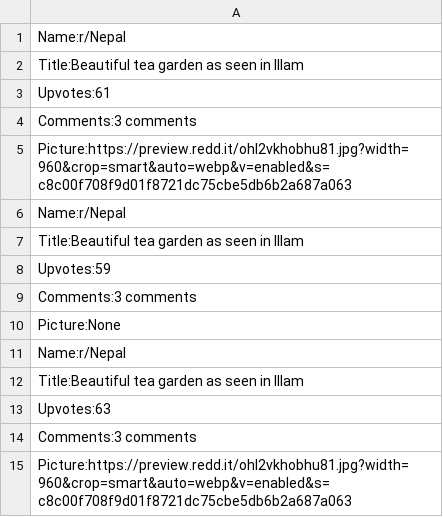
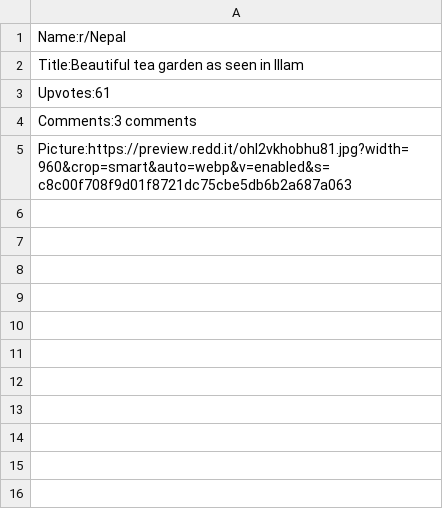
Before and after one commit to shristi209/TWL_DRCFS_30DaysPythonBootcamp, a CSV file: Week 4/FInal Project/redditgahana.csv, drawn as a sheet; the diff names each change by its address in the sheet, - before the commit and + after, or states it on an @@ line.

Commit message:
Update redditgahana.csv

```diff
--- a/Week 4/FInal Project/redditgahana.csv
+++ b/Week 4/FInal Project/redditgahana.csv
-row 6: Name:r/Nepal
-row 7: Title:Beautiful tea garden as seen in Illam
-row 8: Upvotes:59
-row 9: Comments:3 comments
-row 10: Picture:None
-row 11: Name:r/Nepal
-row 12: Title:Beautiful tea garden as seen in Illam
-row 13: Upvotes:63
-row 14: Comments:3 comments
-row 15: Picture:https://preview.redd.it/ohl2vkhobhu81.jpg?width=960&crop=smart&auto=webp&v=enabled&s=c8c00f708f9d01f8721dc75cbe5db6b2a687a063
```
